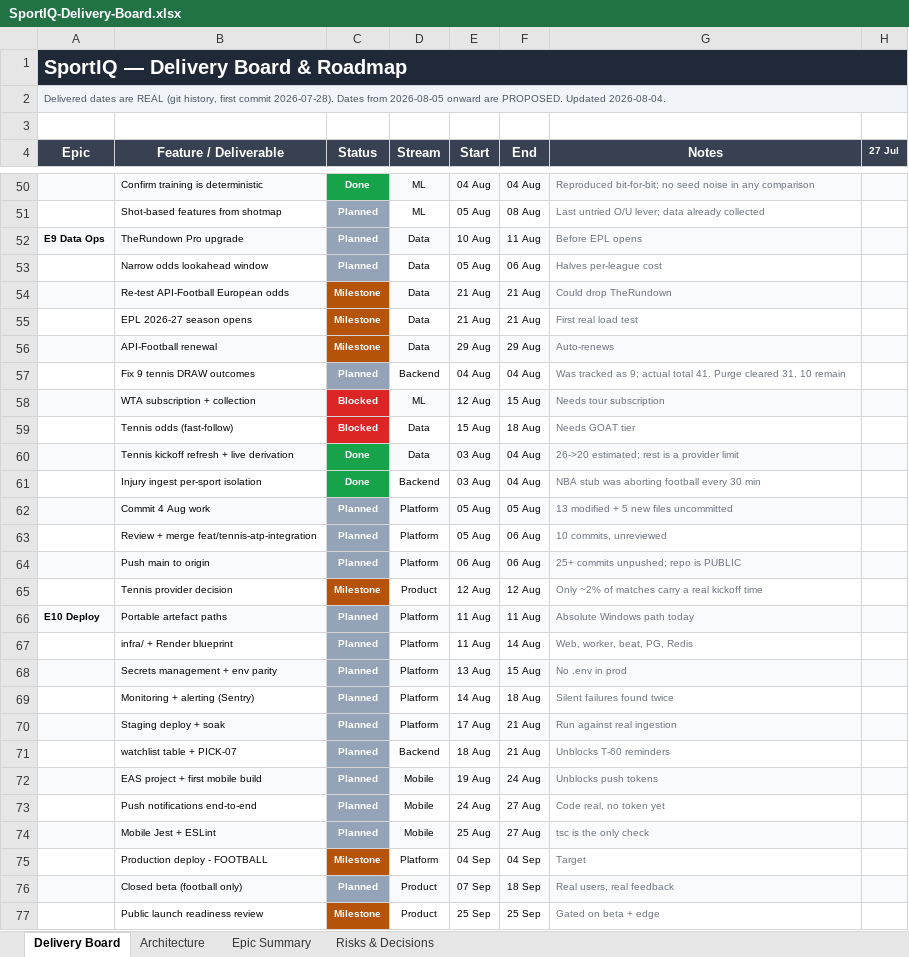
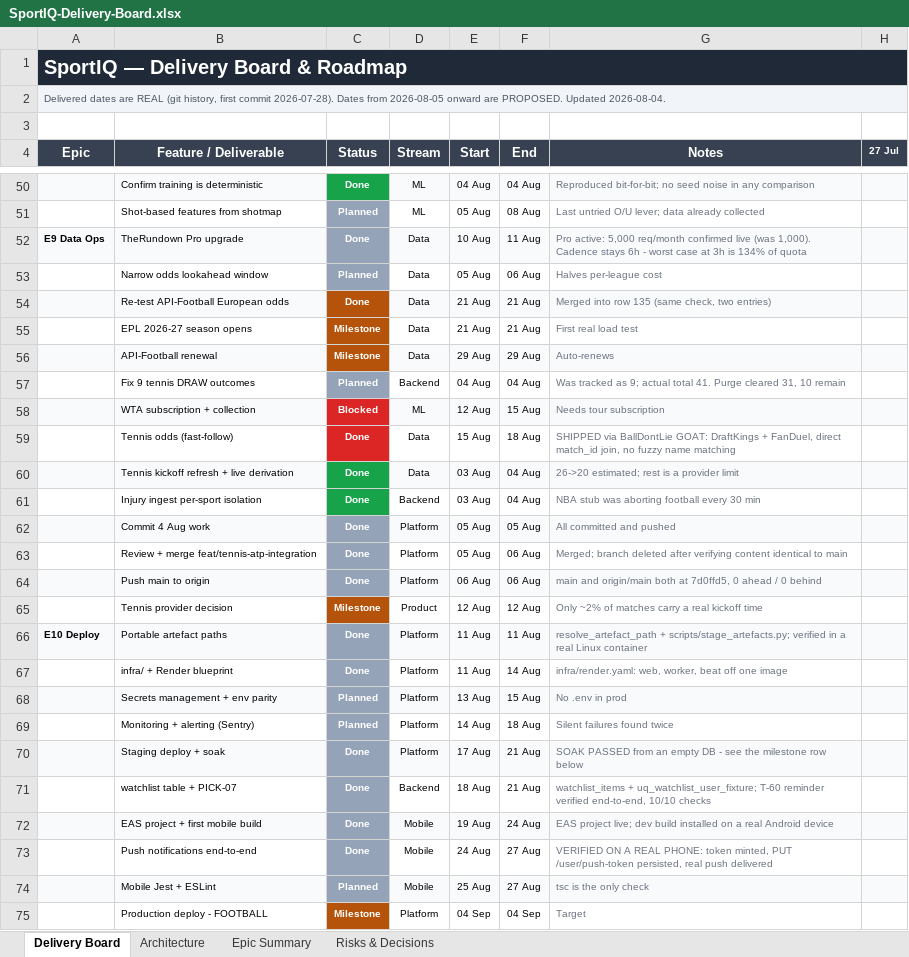
Before and after one commit to UsangR01/sportiq, an Excel workbook: SportIQ-Delivery-Board.xlsx, sheet Delivery Board, drawn as a sheet; only a part is shown, gaps mark what is left out; the shorter side is filled out with more unchanged rows; values as stored, in another font and other column widths than the file's, no borders; the diff covers the shown part only; the diff names each change by its address in the sheet, - before the commit and + after, or states it on an @@ line.

```diff
--- a/SportIQ-Delivery-Board.xlsx (sheet Delivery Board)
+++ b/SportIQ-Delivery-Board.xlsx (sheet Delivery Board)
-C52 (Status): Planned
+C52 (Status): Done
-G52 (Notes): Before EPL opens
+G52 (Notes): Pro active: 5,000 req/month confirmed live (was 1,000). Cadence stays 6h - worst case at 3h is 134% of quota
-C54 (Status): Milestone
+C54 (Status): Done
-G54 (Notes): Could drop TheRundown
+G54 (Notes): Merged into row 135 (same check, two entries)
-C59 (Status): Blocked
+C59 (Status): Done
-G59 (Notes): Needs GOAT tier
+G59 (Notes): SHIPPED via BallDontLie GOAT: DraftKings + FanDuel, direct match_id join, no fuzzy name matching
-C62:C64 (Status): Planned
+C62:C64 (Status): Done
-G62 (Notes): 13 modified + 5 new files uncommitted
+G62 (Notes): All committed and pushed
-G63 (Notes): 10 commits, unreviewed
+G63 (Notes): Merged; branch deleted after verifying content identical to main
-G64 (Notes): 25+ commits unpushed; repo is PUBLIC
+G64 (Notes): main and origin/main both at 7d0ffd5, 0 ahead / 0 behind
-C66:C67 (Status): Planned
+C66:C67 (Status): Done
-G66 (Notes): Absolute Windows path today
+G66 (Notes): resolve_artefact_path + scripts/stage_artefacts.py; verified in a real Linux container
-G67 (Notes): Web, worker, beat, PG, Redis
+G67 (Notes): infra/render.yaml: web, worker, beat off one image
-C70:C73 (Status): Planned
+C70:C73 (Status): Done
-G70 (Notes): Run against real ingestion
+G70 (Notes): SOAK PASSED from an empty DB - see the milestone row below
-G71 (Notes): Unblocks T-60 reminders
+G71 (Notes): watchlist_items + uq_watchlist_user_fixture; T-60 reminder verified end-to-end, 10/10 checks
-G72 (Notes): Unblocks push tokens
+G72 (Notes): EAS project live; dev build installed on a real Android device
-G73 (Notes): Code real, no token yet
+G73 (Notes): VERIFIED ON A REAL PHONE: token minted, PUT /user/push-token persisted, real push delivered
```
Also changed, not shown: 13 added rows and 26 edited cells elsewhere in this sheet, sheet Epic Summary, sheet Risks & Decisions, hidden cells.
